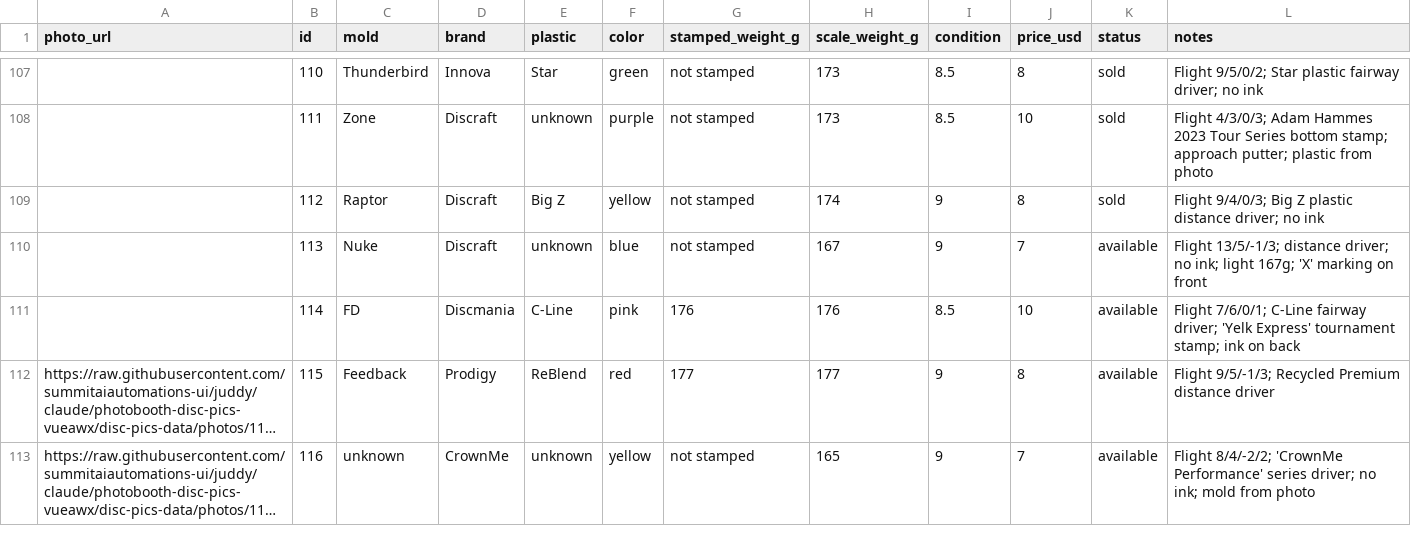
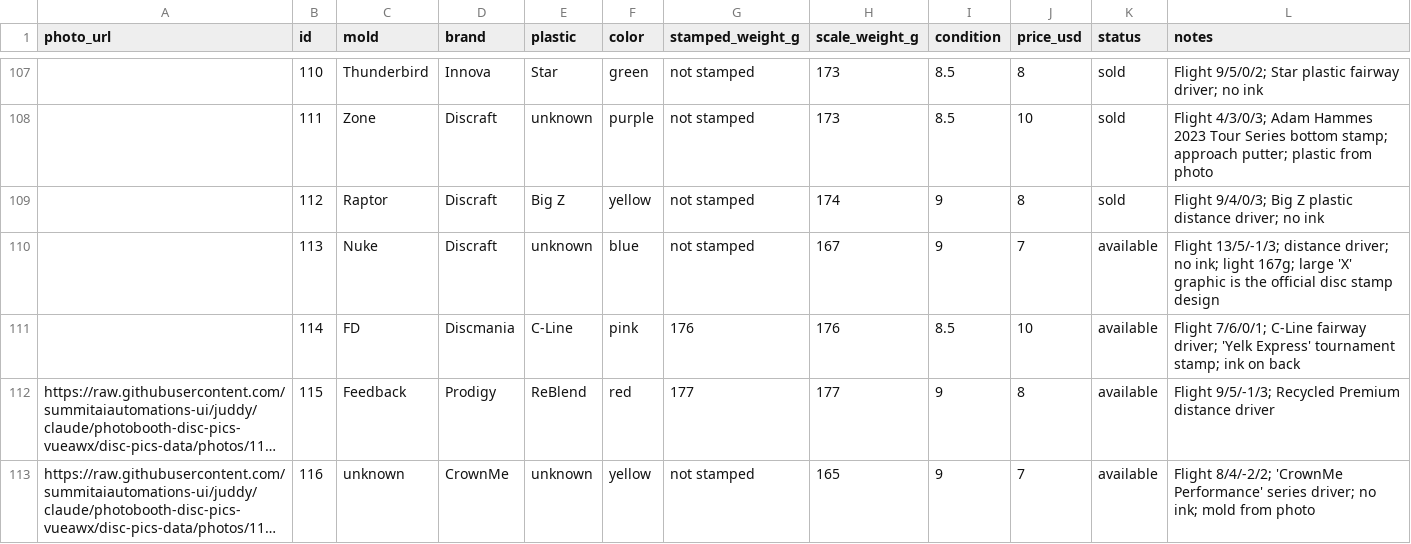
Before and after one commit to summitaiautomations-ui/juddy, a CSV file: disc-pics-data/sheet.csv, drawn as a sheet; only a part is shown, gaps mark what is left out; long unchanged cells end in ….

```diff
--- a/disc-pics-data/sheet.csv
+++ b/disc-pics-data/sheet.csv
@@ -109,3 +109,3 @@
 "","112","Raptor","Discraft","Big Z","yellow","not stamped","174","9","8","sold","Flight 9/4/0/3; Big Z plastic distance driver; no ink"
-"","113","Nuke","Discraft","unknown","blue","not stamped","167","9","7","available","Flight 13/5/-1/3; distance driver; no ink; light 167g; 'X' marking on front"
+"","113","Nuke","Discraft","unknown","blue","not stamped","167","9","7","available","Flight 13/5/-1/3; distance driver; no ink; light 167g; large 'X' graphic is the official disc stamp design"
 "","114","FD","Discmania","C-Line","pink","176","176","8.5","10","available","Flight 7/6/0/1; C-Line fairway driver; 'Yelk Express' tournament stamp; ink on back"
```
Also changed, not shown: 4 other files.
